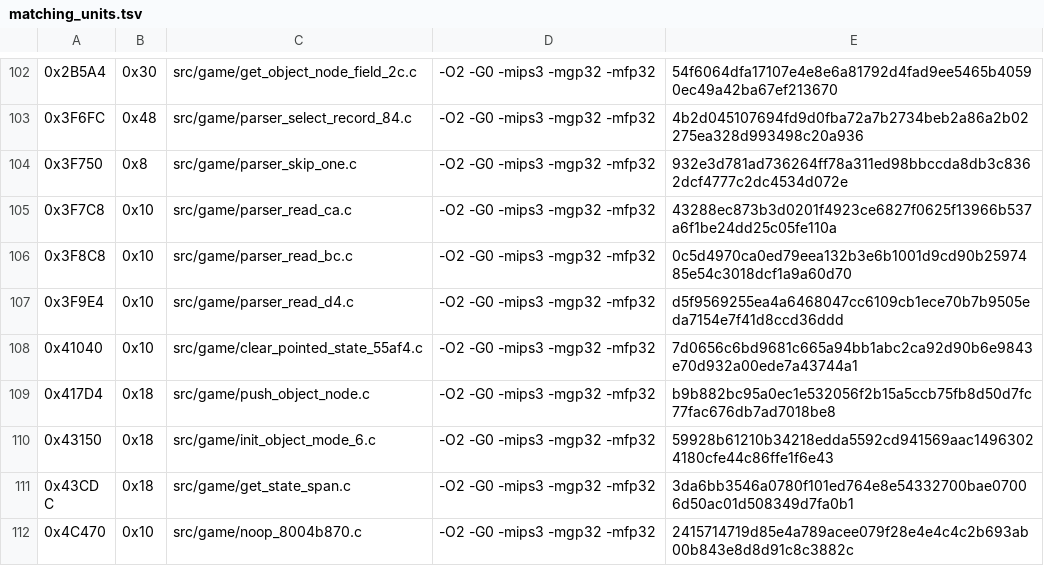
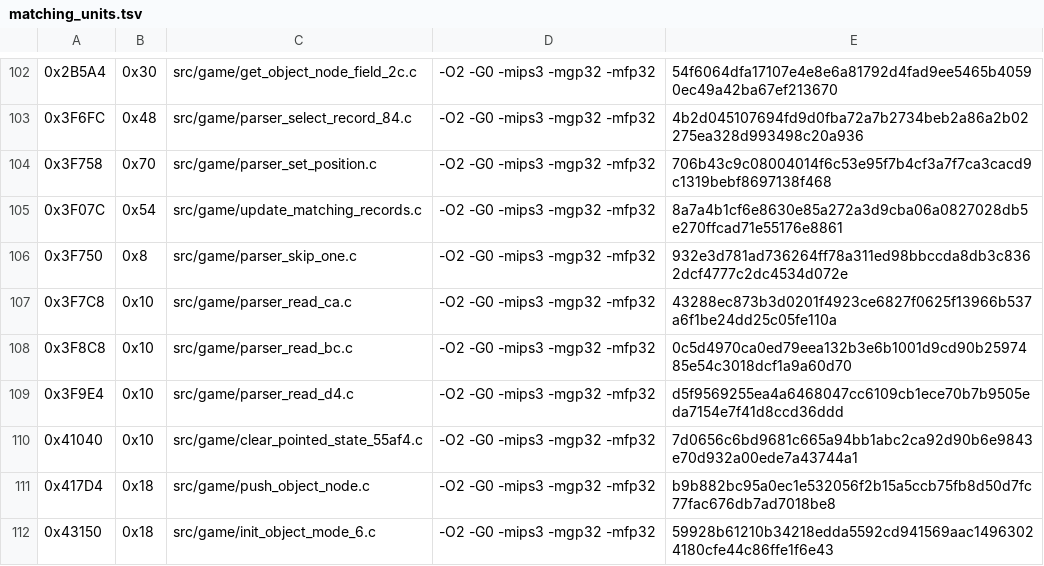
Before and after one commit to TheGh0stShip/Rugrats-Scavenger-Hunt, a TSV file: config/us/matching_units.tsv, drawn as a sheet; only a part is shown, gaps mark what is left out; the shorter side is filled out with more unchanged rows; the diff names each change by its address in the sheet, - before the commit and + after, or states it on an @@ line.

Commit message:
Match parser position and record update

```diff
--- a/config/us/matching_units.tsv
+++ b/config/us/matching_units.tsv
+row 104: 0x3F758 | 0x70 | src/game/parser_set_position.c | -O2 -G0 -mips3 -mgp32 -mfp32 | 706b43c9c08004014f6c53e95f7b4cf3a7f7ca3cacd9c1319bebf8697138f468
+row 105: 0x3F07C | 0x54 | src/game/update_matching_records.c | -O2 -G0 -mips3 -mgp32 -mfp32 | 8a7a4b1cf6e8630e85a272a3d9cba06a0827028db5e270ffcad71e55176e8861
```
Also changed, not shown: config/us/nonmatching_units.tsv, 4 other files.
